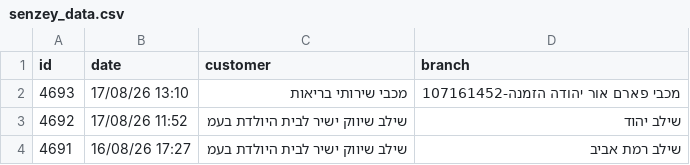
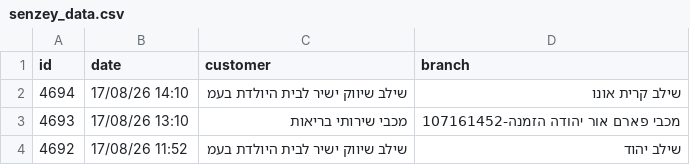
Before and after one commit to yonatan-avshalomov/-whatsapp-bot, a CSV file: senzey_data.csv, drawn as a sheet; only a part is shown; the shorter side is filled out with more unchanged rows.

```diff
--- a/senzey_data.csv
+++ b/senzey_data.csv
@@ -1,2 +1,3 @@
 id,date,customer,branch
+4694,17/08/26 14:10,שילב שיווק ישיר לבית היולדת בעמ,שילב קרית אונו
 4693,17/08/26 13:10,מכבי שירותי בריאות,מכבי פארם אור יהודה הזמנה-107161452
```
